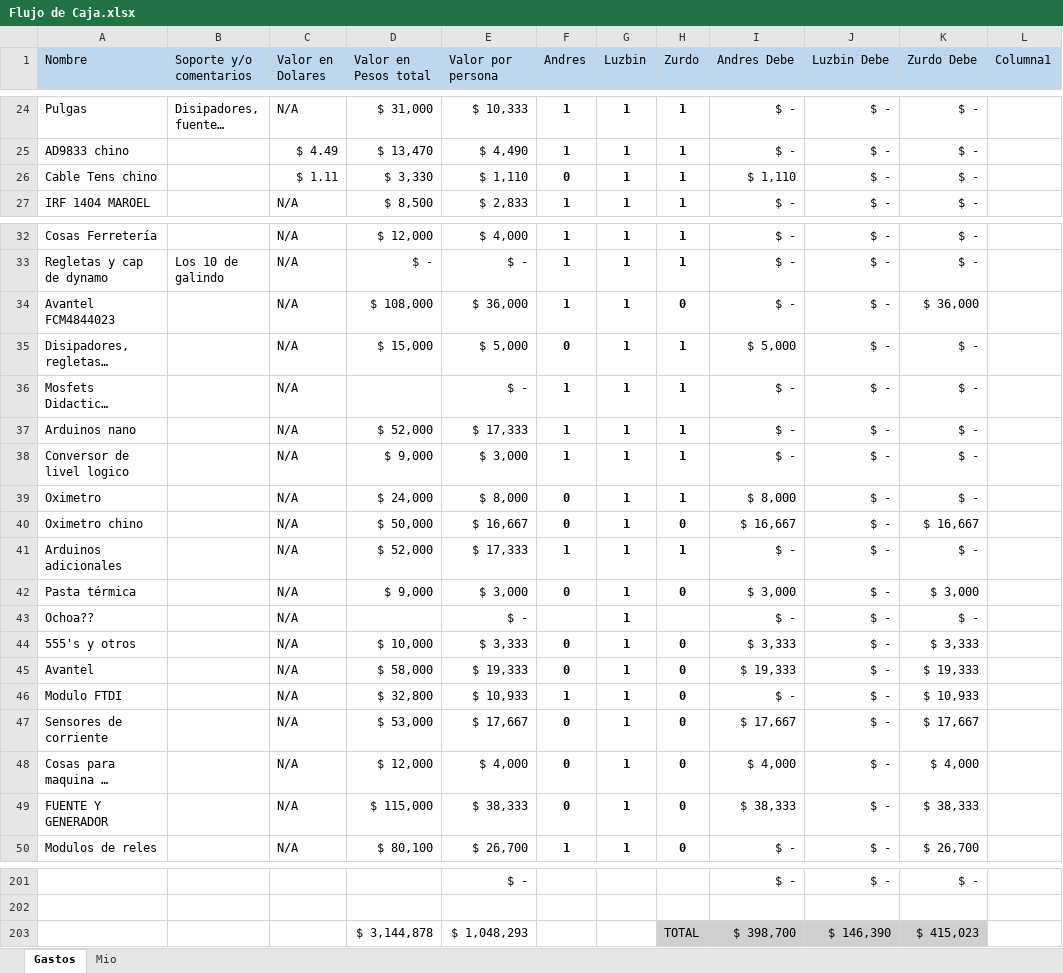
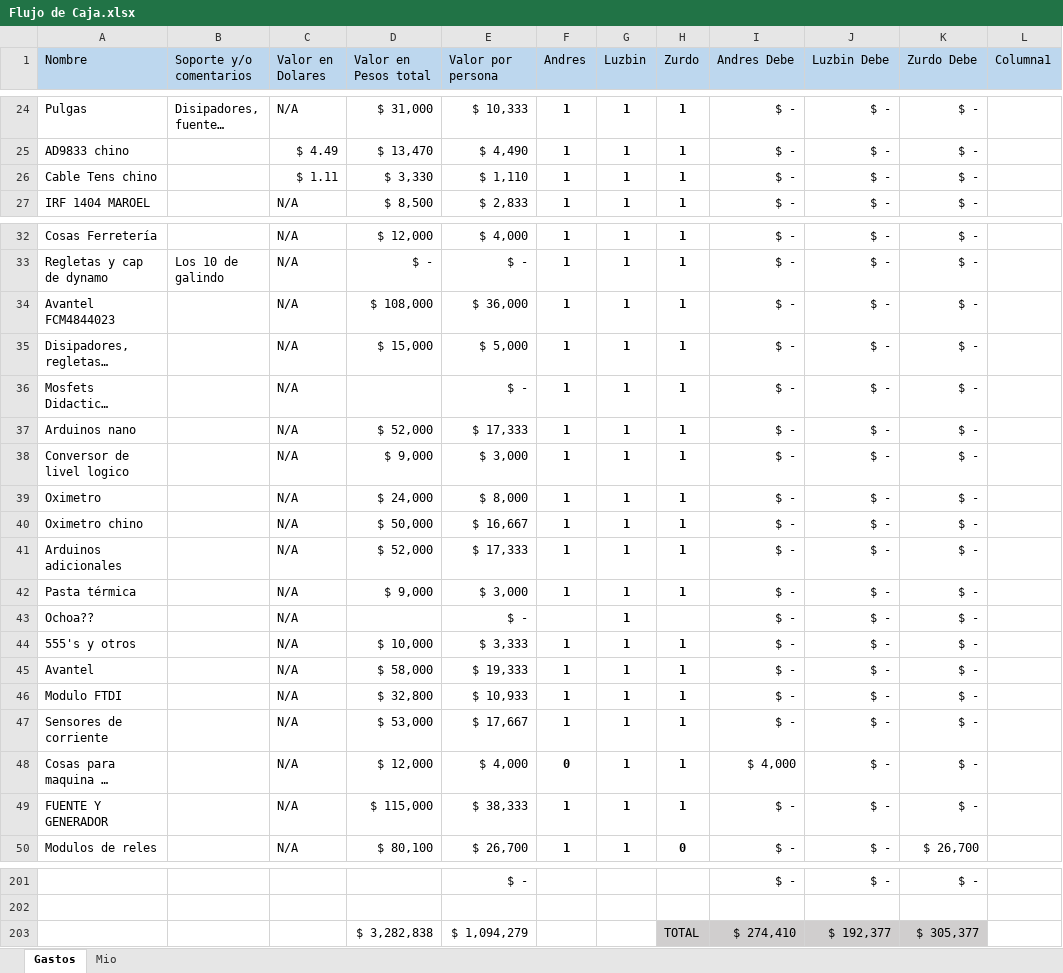
Before and after one commit to LorDPaxO/Gestion-Del-Proyecto, an Excel workbook: Flujo de Caja.xlsx, sheet Gastos, drawn as a sheet; only a part is shown, gaps mark what is left out; long unchanged cells end in …; values as stored, in another font and other column widths than the file's, no borders; conditional formats and table styles not drawn; removed rows and columns are numbered as before the commit, all else as after; the diff covers the shown part only; the diff names each change by its address in the sheet, - before the commit and + after, or states it on an @@ line.

Commit message:
//
Andres +100 Zurdo +70

```diff
--- a/Flujo de Caja.xlsx (sheet Gastos)
+++ b/Flujo de Caja.xlsx (sheet Gastos)
-F26 (Andres): 0
+F26 (Andres): 1
-I26 (Andres Debe): $ 1,110
+I26 (Andres Debe): $ -
-H34 (Zurdo): 0
+H34 (Zurdo): 1
-K34 (Zurdo Debe): $ 36,000
+K34 (Zurdo Debe): $ -
-F35 (Andres): 0
+F35 (Andres): 1
-I35 (Andres Debe): $ 5,000
+I35 (Andres Debe): $ -
-F39:F40 (Andres): 0
+F39:F40 (Andres): 1
-I39 (Andres Debe): $ 8,000
+I39 (Andres Debe): $ -
-H40 (Zurdo): 0
+H40 (Zurdo): 1
-I40 (Andres Debe): $ 16,667
+I40 (Andres Debe): $ -
-K40 (Zurdo Debe): $ 16,667
+K40 (Zurdo Debe): $ -
-F42 (Andres): 0
+F42 (Andres): 1
-H42 (Zurdo): 0
+H42 (Zurdo): 1
-I42 (Andres Debe): $ 3,000
+I42 (Andres Debe): $ -
-K42 (Zurdo Debe): $ 3,000
+K42 (Zurdo Debe): $ -
-F44:F45 (Andres): 0
+F44:F45 (Andres): 1
-H44:H49 (Zurdo): 0
+H44:H49 (Zurdo): 1
-I44 (Andres Debe): $ 3,333
+I44 (Andres Debe): $ -
-K44 (Zurdo Debe): $ 3,333
+K44 (Zurdo Debe): $ -
-I45 (Andres Debe): $ 19,333
+I45 (Andres Debe): $ -
-K45 (Zurdo Debe): $ 19,333
+K45 (Zurdo Debe): $ -
-K46 (Zurdo Debe): $ 10,933
+K46 (Zurdo Debe): $ -
-F47 (Andres): 0
+F47 (Andres): 1
-I47 (Andres Debe): $ 17,667
+I47 (Andres Debe): $ -
-K47 (Zurdo Debe): $ 17,667
+K47 (Zurdo Debe): $ -
-K48 (Zurdo Debe): $ 4,000
+K48 (Zurdo Debe): $ -
-F49 (Andres): 0
+F49 (Andres): 1
-I49 (Andres Debe): $ 38,333
+I49 (Andres Debe): $ -
-K49 (Zurdo Debe): $ 38,333
+K49 (Zurdo Debe): $ -
-row 203:  |  |  | $ 3,144,878 | $ 1,048,293 |  |  | TOTAL | $ 398,700 | $ 146,390 | $ 415,023
+row 203:  |  |  | $ 3,282,838 | $ 1,094,279 |  |  | TOTAL | $ 274,410 | $ 192,377 | $ 305,377
```
Also changed, not shown: 1 added row, 1 removed row and 16 edited cells elsewhere in this sheet, sheet Mio, 1 other file.
